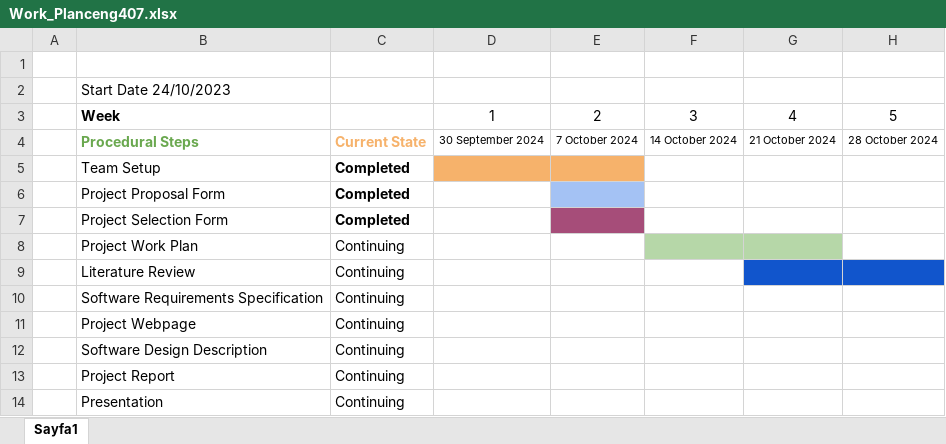
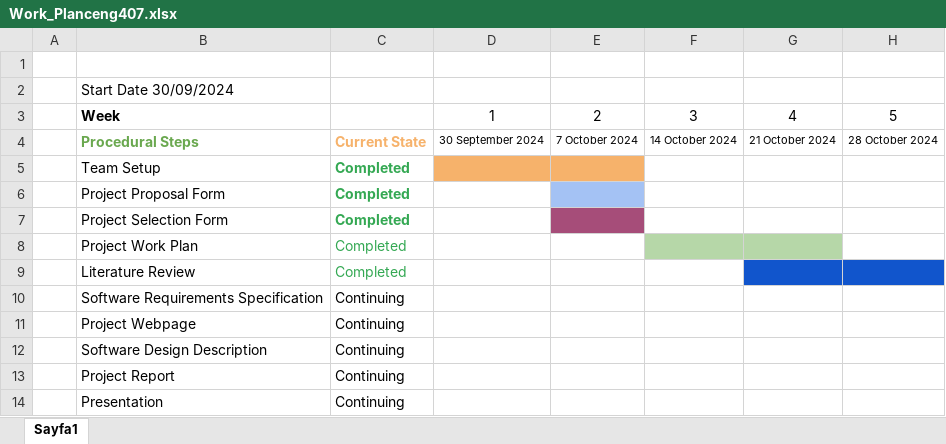
Before and after one commit to CankayaUniversity/ceng-407-408-2024-2025-EmoTagger-A-Community-driven-Emotion-Annotation-Tool, an Excel workbook: Documents/WorkPlan/Work_Planceng407.xlsx, sheet Sayfa1, drawn as a sheet; only a part is shown; values as stored, in another font and other column widths than the file's, no borders; the diff names each change by its address in the sheet, - before the commit and + after, or states it on an @@ line.

```diff
--- a/Documents/WorkPlan/Work_Planceng407.xlsx (sheet Sayfa1)
+++ b/Documents/WorkPlan/Work_Planceng407.xlsx (sheet Sayfa1)
-B2: Start Date 24/10/2023
+B2: Start Date 30/09/2024
-C5:C9 text colour: black
+C5:C9 text colour: #34A853
-C8:C9: Continuing
+C8:C9: Completed
```
Also changed, not shown: 1 other file.
